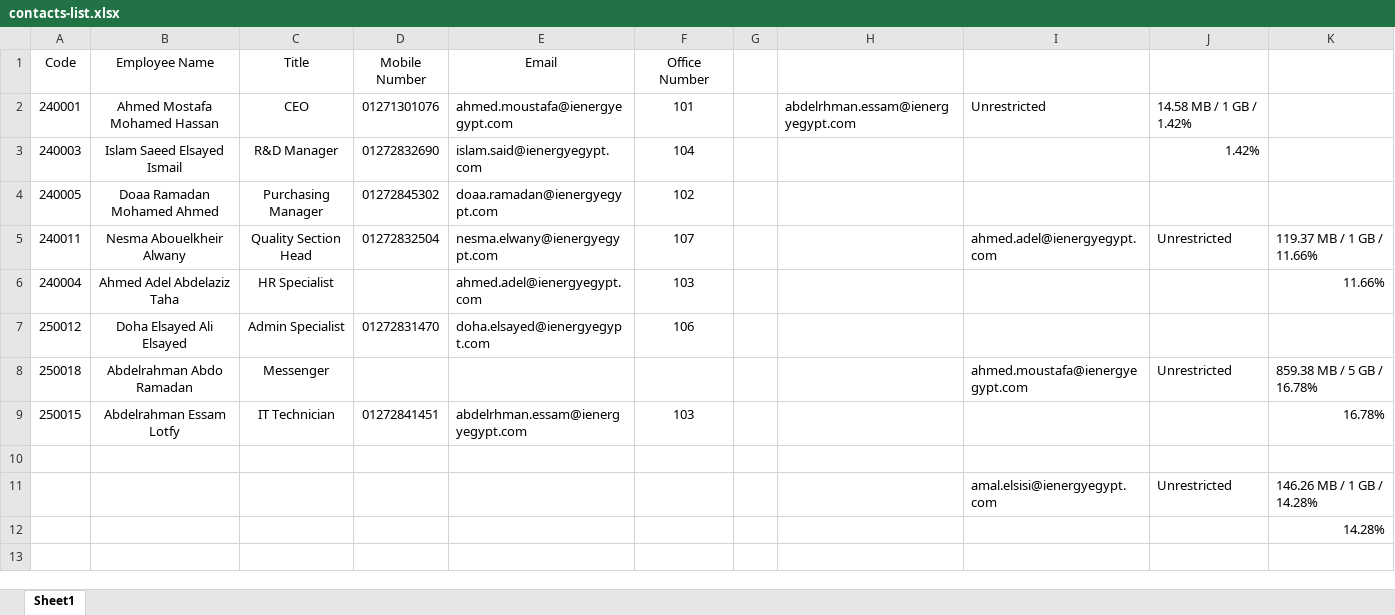
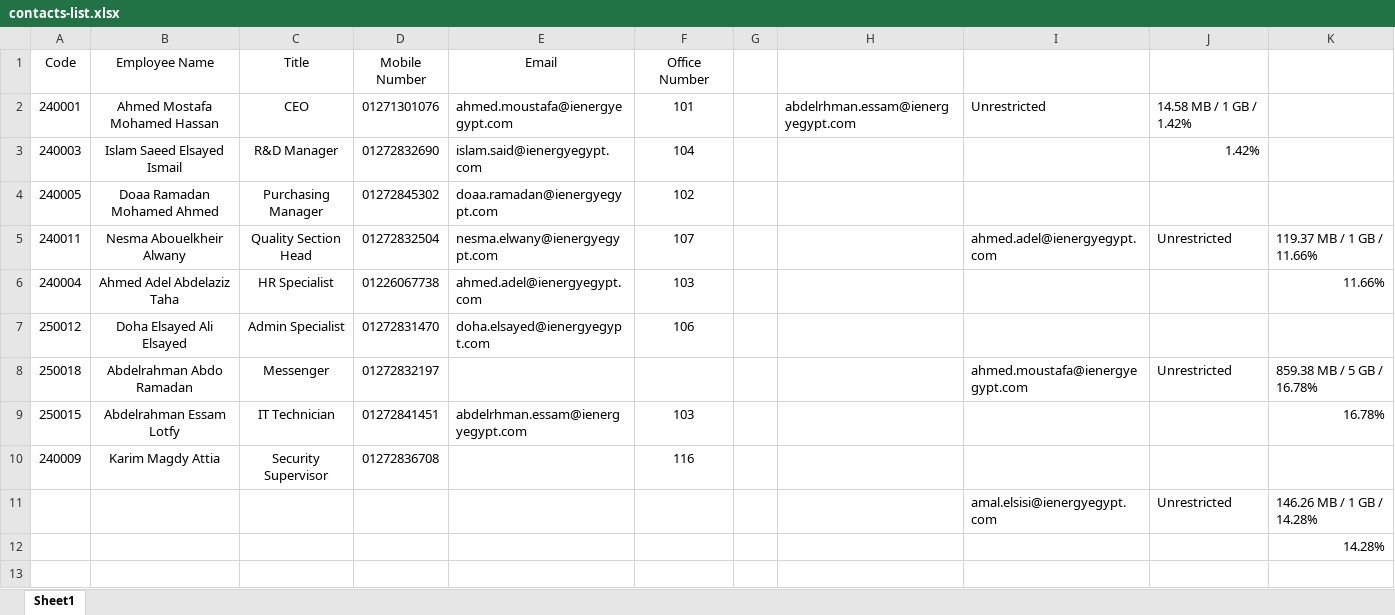
Before and after one commit to ahmedm838/IEnergy-Portal, an Excel workbook: data/contacts-list.xlsx, sheet Sheet1, drawn as a sheet; only a part is shown; values as stored, in another font and other column widths than the file's, no borders; table styles not drawn; the diff names each change by its address in the sheet, - before the commit and + after, or states it on an @@ line.

Commit message:
Update contacts-list.xlsx

```diff
--- a/data/contacts-list.xlsx (sheet Sheet1)
+++ b/data/contacts-list.xlsx (sheet Sheet1)
-D6 (Mobile Number): (empty)
+D6 (Mobile Number): 01226067738
-D8 (Mobile Number): (empty)
+D8 (Mobile Number): 01272832197
-row 10: (empty)
+row 10: 240009 | Karim Magdy Attia | Security Supervisor | 01272836708 |  | 116
```
